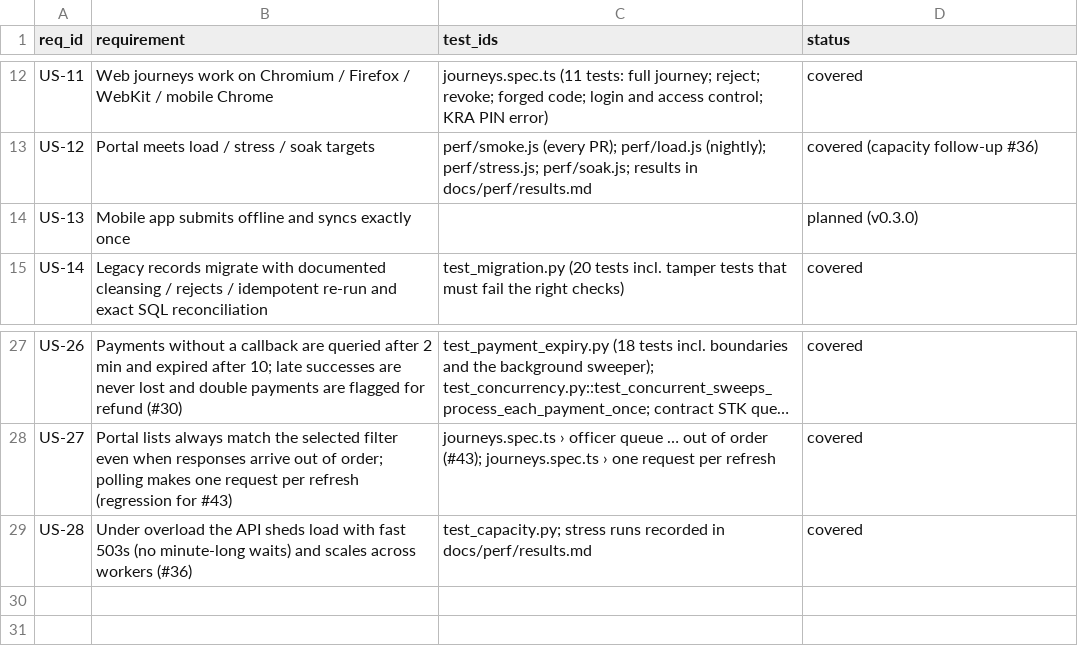
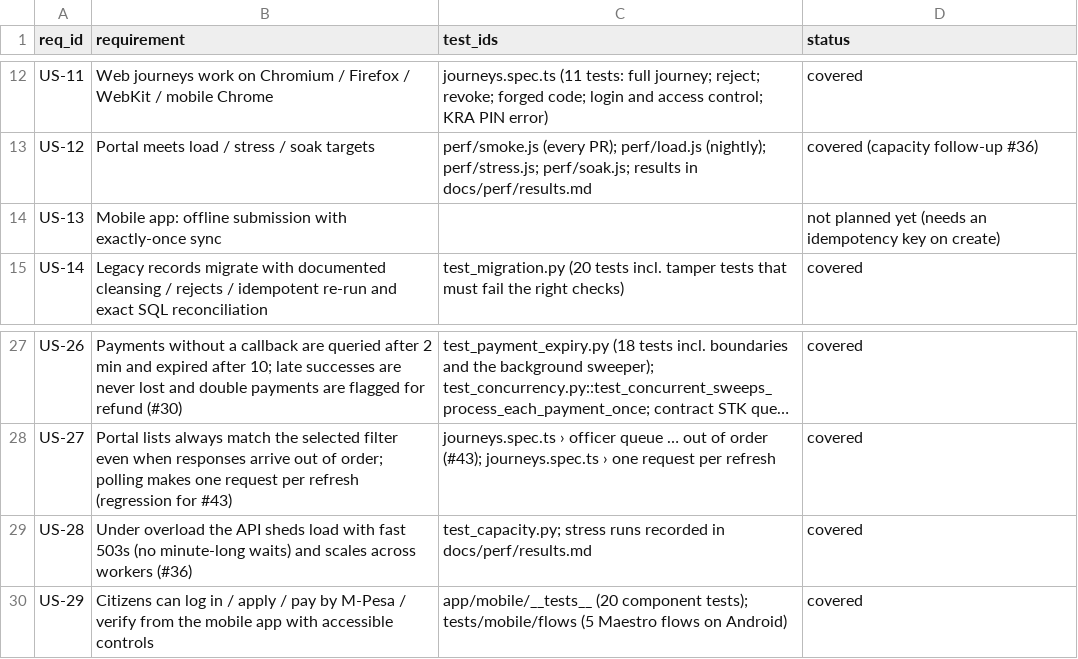
Before and after one commit to Daniel-Kav/permitpass-qa, a CSV file: docs/traceability.csv, drawn as a sheet; only a part is shown, gaps mark what is left out; long unchanged cells end in ….

```diff
--- a/docs/traceability.csv
+++ b/docs/traceability.csv
@@ -13,3 +13,3 @@ US-11,Web journeys work on Chromium / Firefox / WebKit / mobile Chrome,journeys.
 US-12,Portal meets load / stress / soak targets,perf/smoke.js (every PR); perf/load.js (nightly); perf/stress.js; perf/soak.js; results in docs/perf/results.md,covered (capacity follow-up #36)
-US-13,Mobile app submits offline and syncs exactly once,,planned (v0.3.0)
+US-13,Mobile app: offline submission with exactly-once sync,,not planned yet (needs an idempotency key on create)
 US-14,Legacy records migrate with documented cleansing / rejects / idempotent re-run and exact SQL reconciliation,test_migration.py (20 tests incl. tamper tests that must fail the right checks),covered
@@ -29 +29,2 @@ US-27,Portal lists always match the selected filter even when responses arrive o
 US-28,Under overload the API sheds load with fast 503s (no minute-long waits) and scales across workers (#36),test_capacity.py; stress runs recorded in docs/perf/results.md,covered
+US-29,Citizens can log in / apply / pay by M-Pesa / verify from the mobile app with accessible controls,app/mobile/__tests__ (20 component tests); tests/mobile/flows (5 Maestro flows on Android),covered
```
Also changed, not shown: 1 other file.
